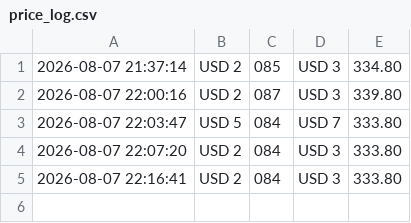
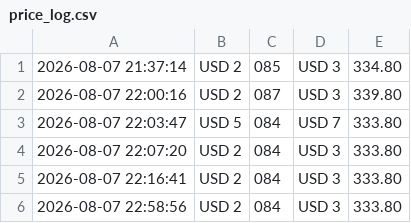
Before and after one commit to ValiVKhan/checker_flight, a CSV file: price_log.csv, drawn as a sheet; the diff names each change by its address in the sheet, - before the commit and + after, or states it on an @@ line.

```diff
--- a/price_log.csv
+++ b/price_log.csv
+row 6: 2026-08-07 22:58:56 | USD 2 | 084 | USD 3 | 333.80
```
